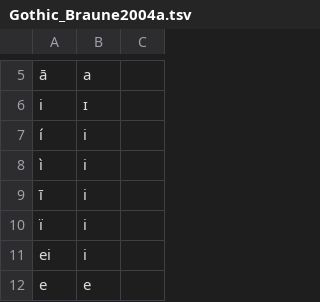
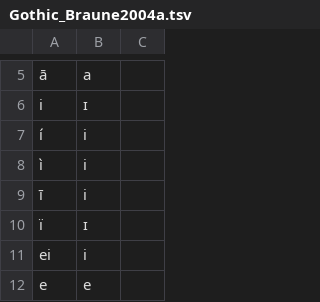
Before and after one commit to orthograpy/orthograpy-profiles, a TSV file: pkg/orthographyprofiles/Gothic_Braune2004a.tsv, drawn as a sheet; only a part is shown, gaps mark what is left out.

Commit message:
ï > ɪ

```diff
--- a/pkg/orthographyprofiles/Gothic_Braune2004a.tsv
+++ b/pkg/orthographyprofiles/Gothic_Braune2004a.tsv
@@ -9,3 +9,3 @@ i	ɪ
 ī	i	
-ï	i	
+ï	ɪ 	
 ei	i	
```
